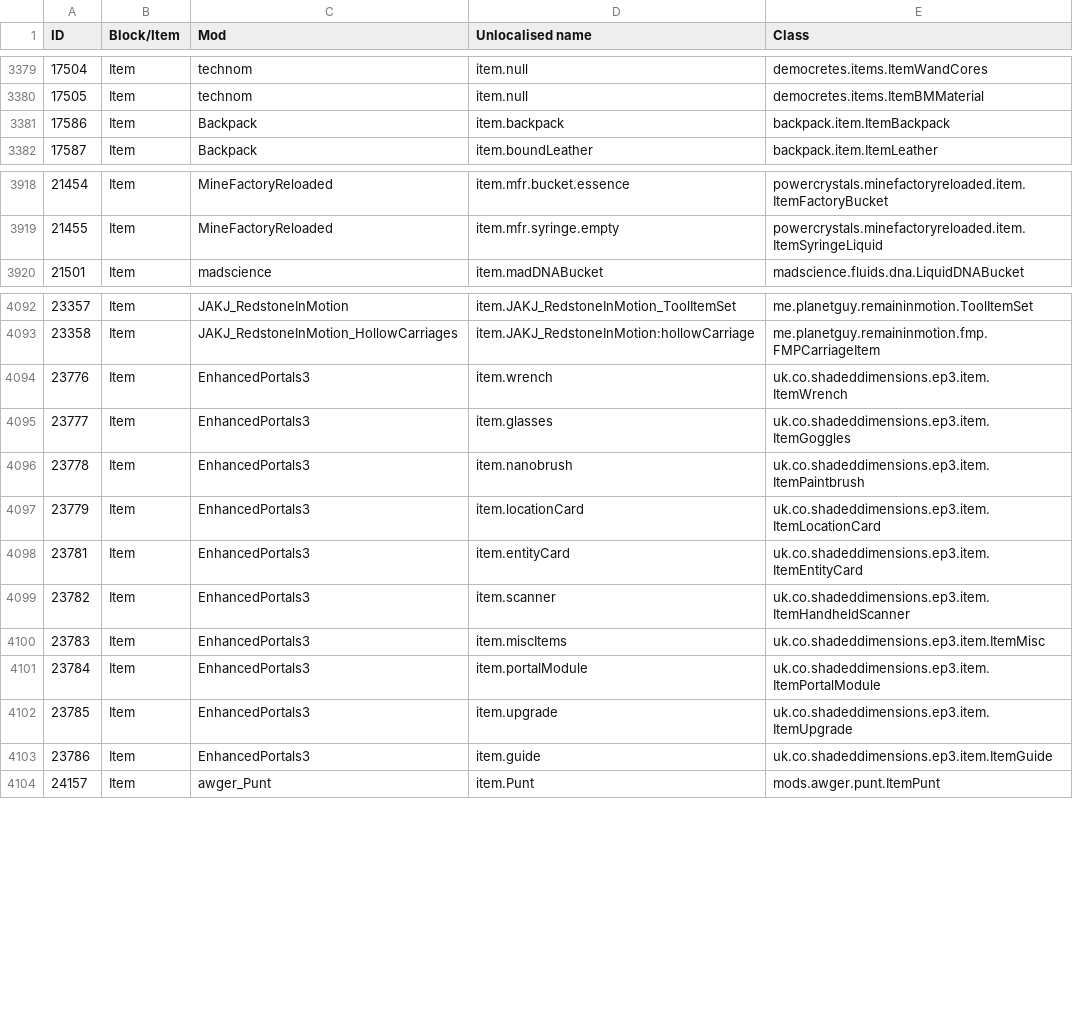
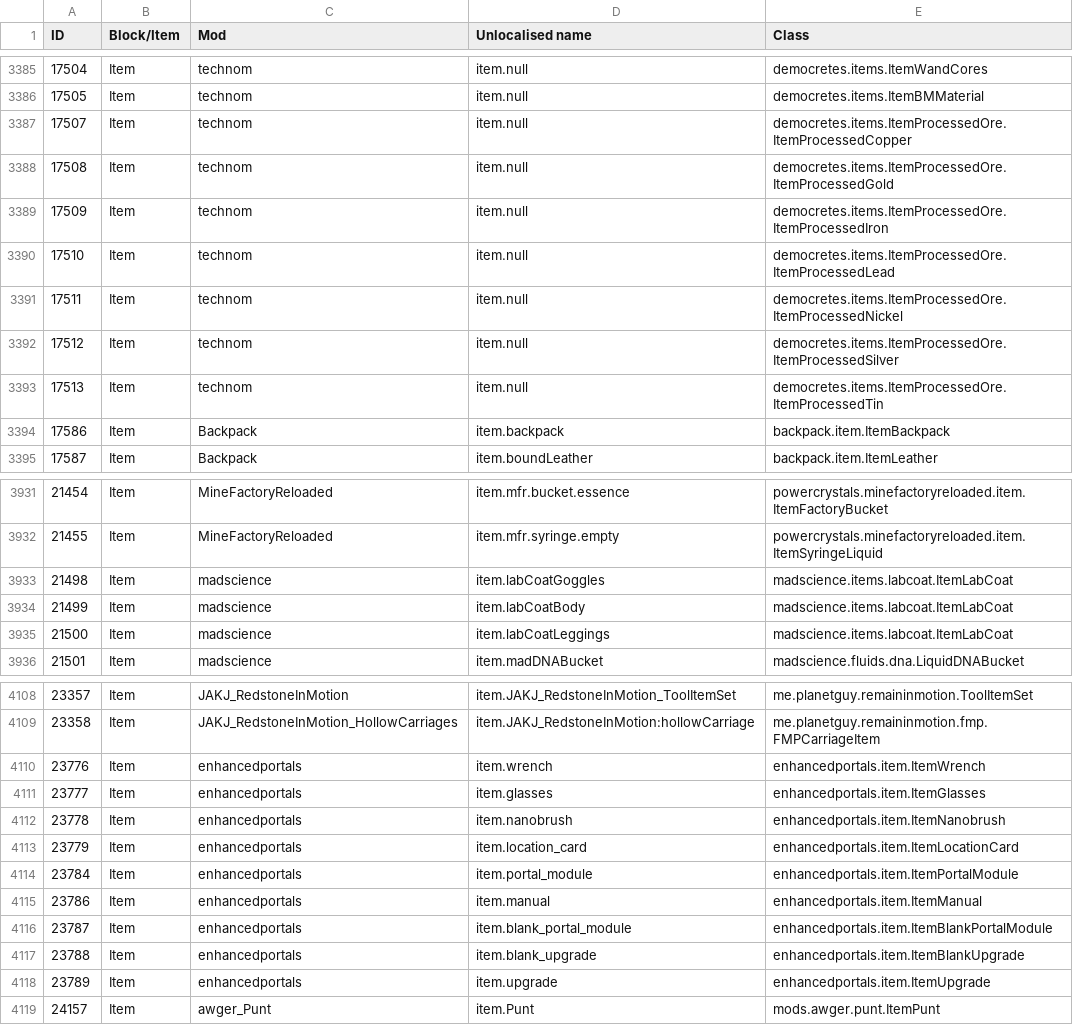
Before and after one commit to Resonant-Rise/ResonantRiseV2, a CSV file: IDMaps/item.csv, drawn as a sheet; only a part is shown, gaps mark what is left out; removed rows and columns are numbered as before the commit, all else as after; the diff covers the shown part only; the diff names each change by its address in the sheet, - before the commit and + after, or states it on an @@ line.

```diff
--- a/IDMaps/item.csv
+++ b/IDMaps/item.csv
@@ column A (ID) renumbered between rows 633 and 4118 @@
+row 3387: 17507 | Item | technom | item.null | democretes.items.ItemProcessedOre.ItemProcessedCopper
+row 3388: 17508 | Item | technom | item.null | democretes.items.ItemProcessedOre.ItemProcessedGold
+row 3389: 17509 | Item | technom | item.null | democretes.items.ItemProcessedOre.ItemProcessedIron
+row 3390: 17510 | Item | technom | item.null | democretes.items.ItemProcessedOre.ItemProcessedLead
+row 3391: 17511 | Item | technom | item.null | democretes.items.ItemProcessedOre.ItemProcessedNickel
+row 3392: 17512 | Item | technom | item.null | democretes.items.ItemProcessedOre.ItemProcessedSilver
+row 3393: 17513 | Item | technom | item.null | democretes.items.ItemProcessedOre.ItemProcessedTin
+row 3933: 21498 | Item | madscience | item.labCoatGoggles | madscience.items.labcoat.ItemLabCoat
+row 3934: 21499 | Item | madscience | item.labCoatBody | madscience.items.labcoat.ItemLabCoat
+row 3935: 21500 | Item | madscience | item.labCoatLeggings | madscience.items.labcoat.ItemLabCoat
-C4110:C4118 (Mod): EnhancedPortals3
+C4110:C4118 (Mod): enhancedportals
-E4110 (Class): uk.co.shadeddimensions.ep3.item.ItemWrench
+E4110 (Class): enhancedportals.item.ItemWrench
-E4111 (Class): uk.co.shadeddimensions.ep3.item.ItemGoggles
+E4111 (Class): enhancedportals.item.ItemGlasses
-E4112 (Class): uk.co.shadeddimensions.ep3.item.ItemPaintbrush
+E4112 (Class): enhancedportals.item.ItemNanobrush
-D4113 (Unlocalised name): item.locationCard
+D4113 (Unlocalised name): item.location_card
-E4113 (Class): uk.co.shadeddimensions.ep3.item.ItemLocationCard
+E4113 (Class): enhancedportals.item.ItemLocationCard
-D4114 (Unlocalised name): item.entityCard
+D4114 (Unlocalised name): item.portal_module
-E4114 (Class): uk.co.shadeddimensions.ep3.item.ItemEntityCard
+E4114 (Class): enhancedportals.item.ItemPortalModule
-D4115 (Unlocalised name): item.scanner
+D4115 (Unlocalised name): item.manual
-E4115 (Class): uk.co.shadeddimensions.ep3.item.ItemHandheldScanner
+E4115 (Class): enhancedportals.item.ItemManual
-D4116 (Unlocalised name): item.miscItems
+D4116 (Unlocalised name): item.blank_portal_module
-E4116 (Class): uk.co.shadeddimensions.ep3.item.ItemMisc
+E4116 (Class): enhancedportals.item.ItemBlankPortalModule
-D4117 (Unlocalised name): item.portalModule
+D4117 (Unlocalised name): item.blank_upgrade
-E4117 (Class): uk.co.shadeddimensions.ep3.item.ItemPortalModule
+E4117 (Class): enhancedportals.item.ItemBlankUpgrade
-E4118 (Class): uk.co.shadeddimensions.ep3.item.ItemUpgrade
+E4118 (Class): enhancedportals.item.ItemUpgrade
-row 4103: 23786 | Item | EnhancedPortals3 | item.guide | uk.co.shadeddimensions.ep3.item.ItemGuide
```
Also changed, not shown: 8 added rows, 3 removed rows and 49 edited cells elsewhere in this file, IDMaps/enchantment.csv, 23 other files.
